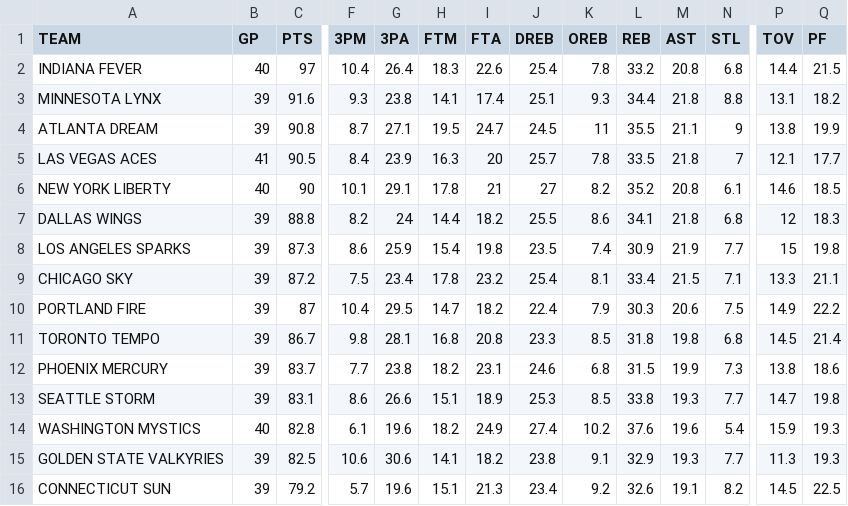
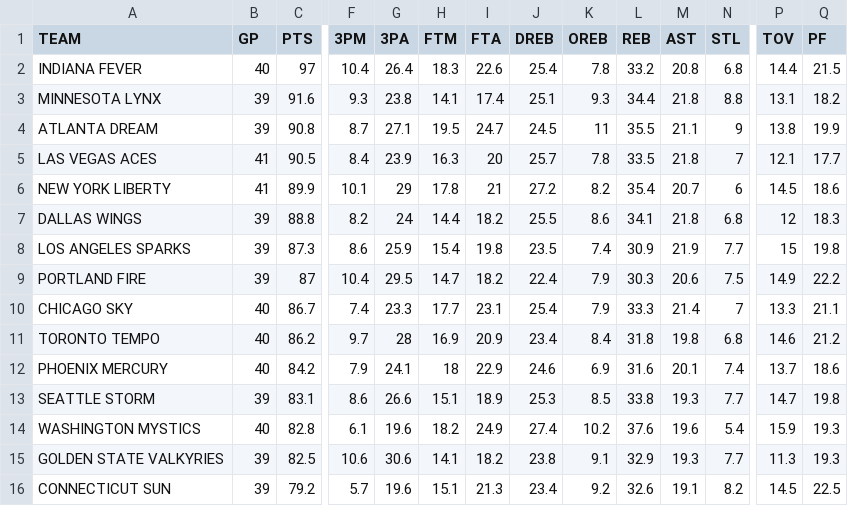
Before and after one commit to filippospol/R-bball-projects, a CSV file: bball-stats/data/WNBA-teams.csv, drawn as a sheet; only a part is shown, gaps mark what is left out; removed rows and columns are numbered as before the commit, all else as after; rows hold the shown columns only; the diff covers the shown part only; the diff names each change by its address in the sheet, - before the commit and + after, or states it on an @@ line.

```diff
--- a/bball-stats/data/WNBA-teams.csv
+++ b/bball-stats/data/WNBA-teams.csv
-B6 (GP): 40
+B6 (GP): 41
-C6 (PTS): 90
+C6 (PTS): 89.9
-G6 (3PA): 29.1
+G6 (3PA): 29
-J6 (DREB): 27
+J6 (DREB): 27.2
-L6 (REB): 35.2
+L6 (REB): 35.4
-M6 (AST): 20.8
+M6 (AST): 20.7
-N6 (STL): 6.1
+N6 (STL): 6
-P6 (TOV): 14.6
+P6 (TOV): 14.5
-Q6 (PF): 18.5
+Q6 (PF): 18.6
-row 9: CHICAGO SKY | 39 | 87.2 | 7.5 | 23.4 | 17.8 | 23.2 | 25.4 | 8.1 | 33.4 | 21.5 | 7.1 | 13.3 | 21.1
+row 10: CHICAGO SKY | 40 | 86.7 | 7.4 | 23.3 | 17.7 | 23.1 | 25.4 | 7.9 | 33.3 | 21.4 | 7 | 13.3 | 21.1
-B11:B12 (GP): 39
+B11:B12 (GP): 40
-C11 (PTS): 86.7
+C11 (PTS): 86.2
-F11 (3PM): 9.8
+F11 (3PM): 9.7
-G11 (3PA): 28.1
+G11 (3PA): 28
-H11 (FTM): 16.8
+H11 (FTM): 16.9
-I11 (FTA): 20.8
+I11 (FTA): 20.9
-J11 (DREB): 23.3
+J11 (DREB): 23.4
-K11 (OREB): 8.5
+K11 (OREB): 8.4
-P11 (TOV): 14.5
+P11 (TOV): 14.6
-Q11 (PF): 21.4
+Q11 (PF): 21.2
-C12 (PTS): 83.7
+C12 (PTS): 84.2
-F12 (3PM): 7.7
+F12 (3PM): 7.9
-G12 (3PA): 23.8
+G12 (3PA): 24.1
-H12 (FTM): 18.2
+H12 (FTM): 18
-I12 (FTA): 23.1
+I12 (FTA): 22.9
-K12 (OREB): 6.8
+K12 (OREB): 6.9
-L12 (REB): 31.5
+L12 (REB): 31.6
-M12 (AST): 19.9
+M12 (AST): 20.1
-N12 (STL): 7.3
+N12 (STL): 7.4
-P12 (TOV): 13.8
+P12 (TOV): 13.7
```
Also changed, not shown: 3 edited cells elsewhere in this file, bball-stats/data/WNBA-players.csv.
